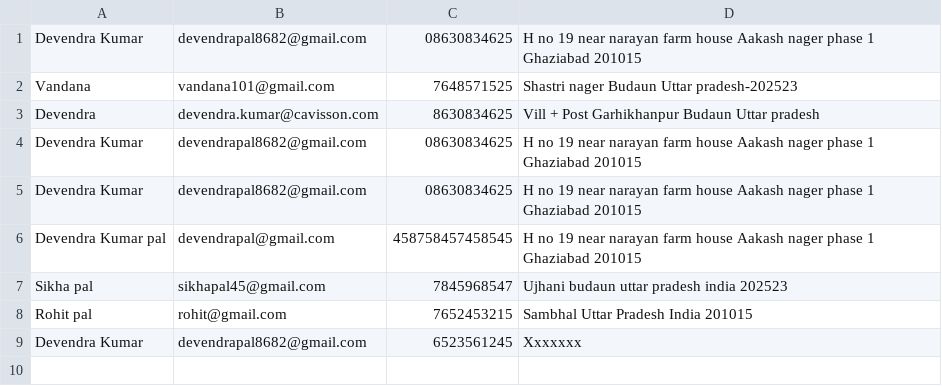
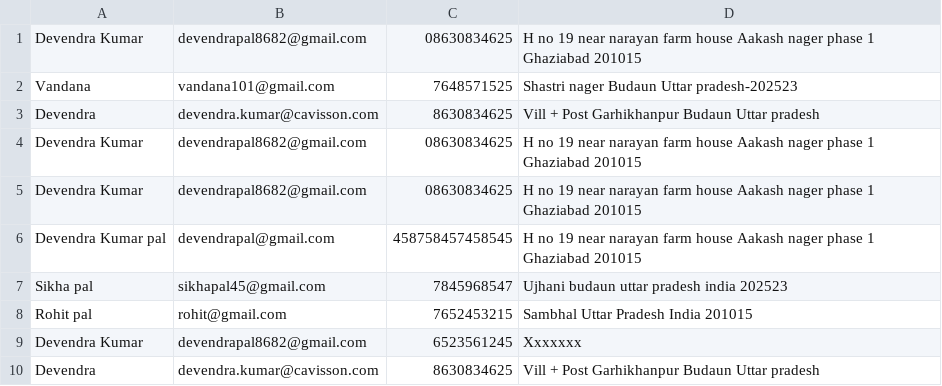
Before and after one commit to Devendra6536/SmartContactanager-SmartApplication, a CSV file: logs/supportQueries.csv, drawn as a sheet.

Commit message:
submit the support query

```diff
--- a/logs/supportQueries.csv
+++ b/logs/supportQueries.csv
@@ -9 +9,2 @@ Rohit pal,rohit@gmail.com,7652453215,Sambhal Uttar Pradesh India 201015
 Devendra Kumar,devendrapal8682@gmail.com,6523561245,Xxxxxxx
+Devendra,devendra.kumar@cavisson.com,8630834625,Vill + Post Garhikhanpur Budaun Uttar pradesh
```
Also changed, not shown: 4 other files.
